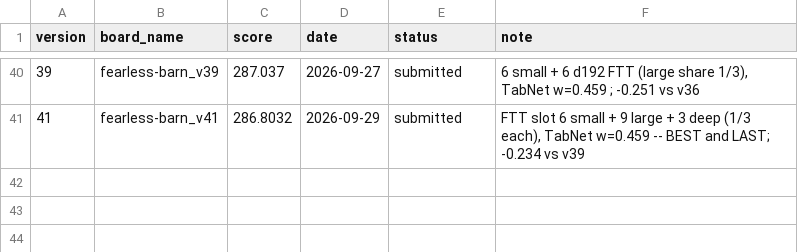
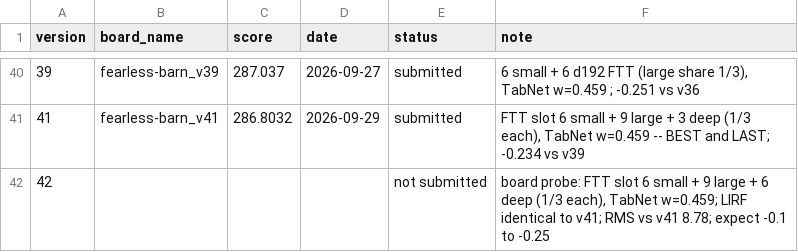
Before and after one commit to e-seet/fearless-barn, a CSV file: exploration/submissions/board_scores.csv, drawn as a sheet; only a part is shown, gaps mark what is left out; the diff names each change by its address in the sheet, - before the commit and + after, or states it on an @@ line.

```diff
--- a/exploration/submissions/board_scores.csv
+++ b/exploration/submissions/board_scores.csv
+row 42: 42 |  |  |  | not submitted | board probe: FTT slot 6 small + 9 large + 6 deep (1/3 each), TabNet w=0.459; LIRF identical to v41; RMS vs v41 8.78; expect -0.1 to -0.25
```
Also changed, not shown: exploration/submissions/submissions.csv, 1 other file.
